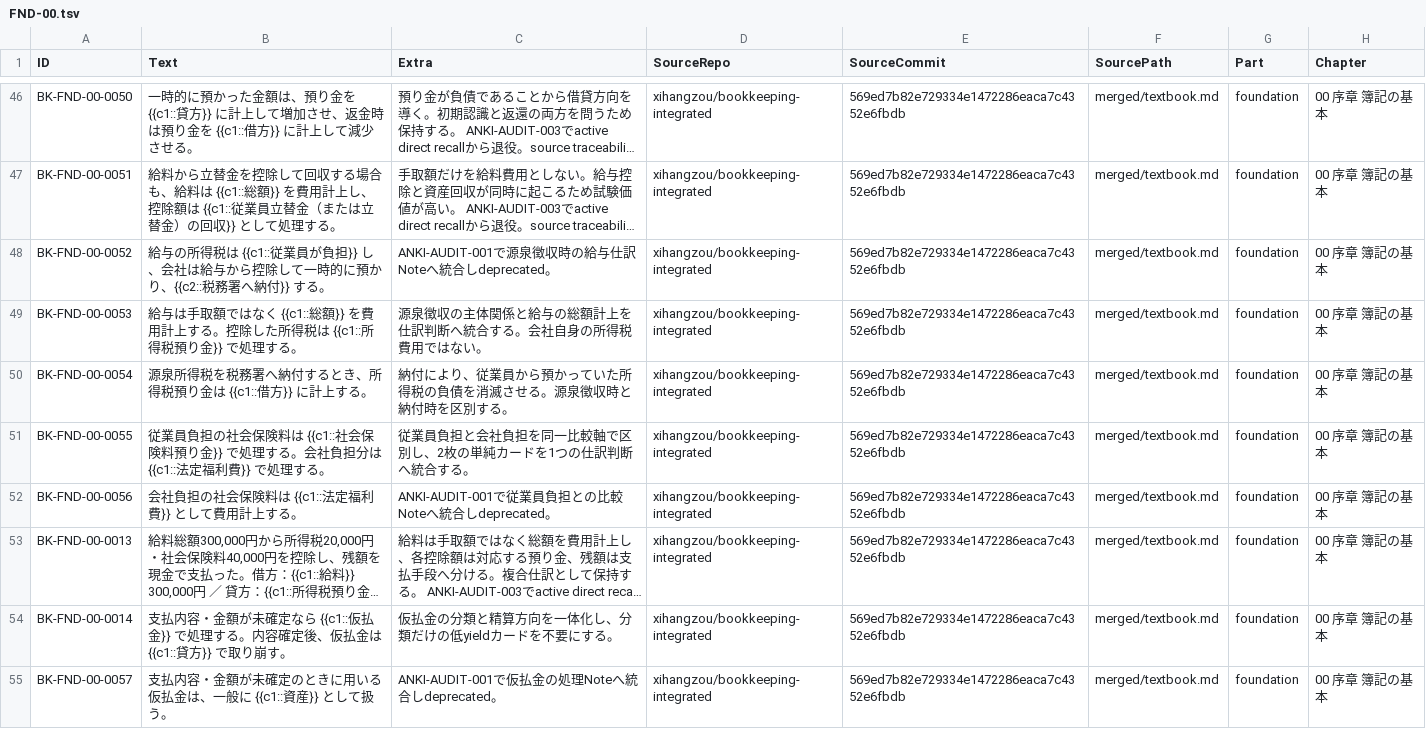
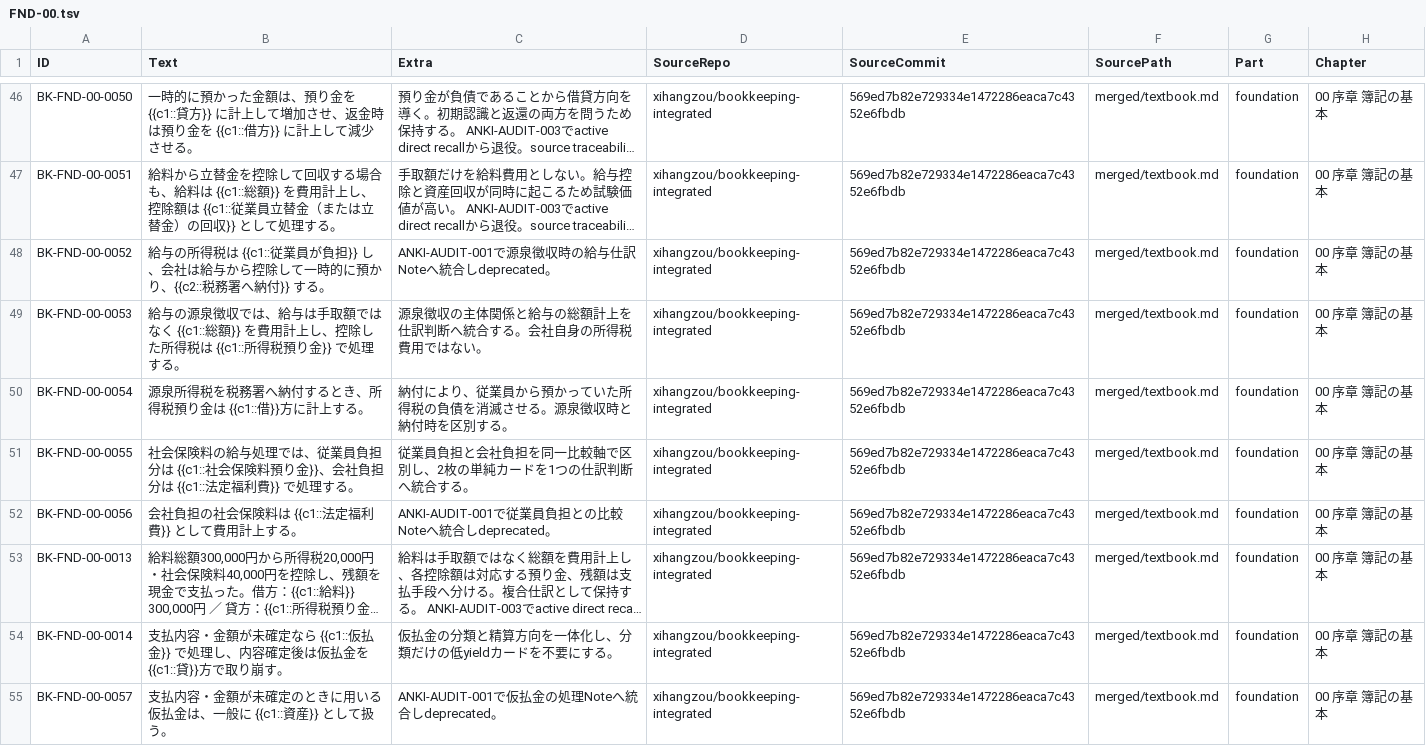
Before and after one commit to xihangzou/bookkeeping-anki, a TSV file: production/notes/FND-00.tsv, drawn as a sheet; only a part is shown, gaps mark what is left out; long unchanged cells end in …; the diff covers the shown part only; the diff names each change by its address in the sheet, - before the commit and + after, or states it on an @@ line.

```diff
--- a/production/notes/FND-00.tsv
+++ b/production/notes/FND-00.tsv
-B49 (Text): 給与は手取額ではなく {{c1::総額}} を費用計上する。控除した…
+B49 (Text): 給与の源泉徴収では、給与は手取額ではなく {{c1::総額}} を費用計上し、控除した…
-B50 (Text): 源泉所得税を税務署へ納付するとき、所得税預り金は {{c1::借方}} に計上する。
+B50 (Text): 源泉所得税を税務署へ納付するとき、所得税預り金は {{c1::借}}方に計上する。
-B51 (Text): 従業員負担の社会保険料は {{c1::社会保険料預り金}} で処理する。会社負担…
+B51 (Text): 社会保険料の給与処理では、従業員負担分は {{c1::社会保険料預り金}}、会社負担…
-B54 (Text): …}} で処理する。内容確定後、仮払金は {{c1::貸方}} で取り崩…
+B54 (Text): …}} で処理し、内容確定後は仮払金を {{c1::貸}}方で取り崩…
```
Also changed, not shown: 58 edited cells elsewhere in this file, 6 other files.
